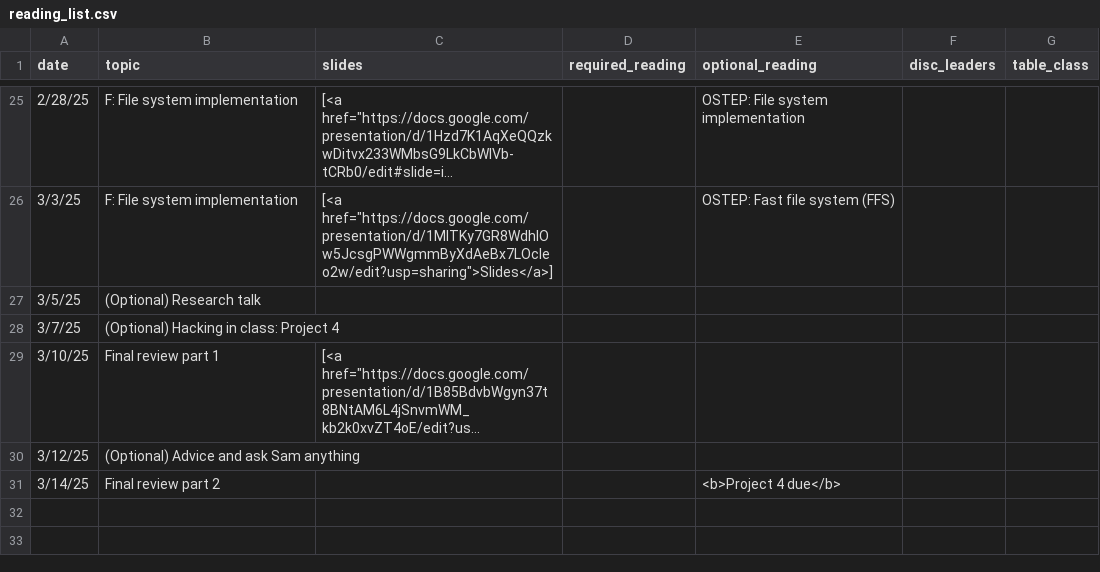
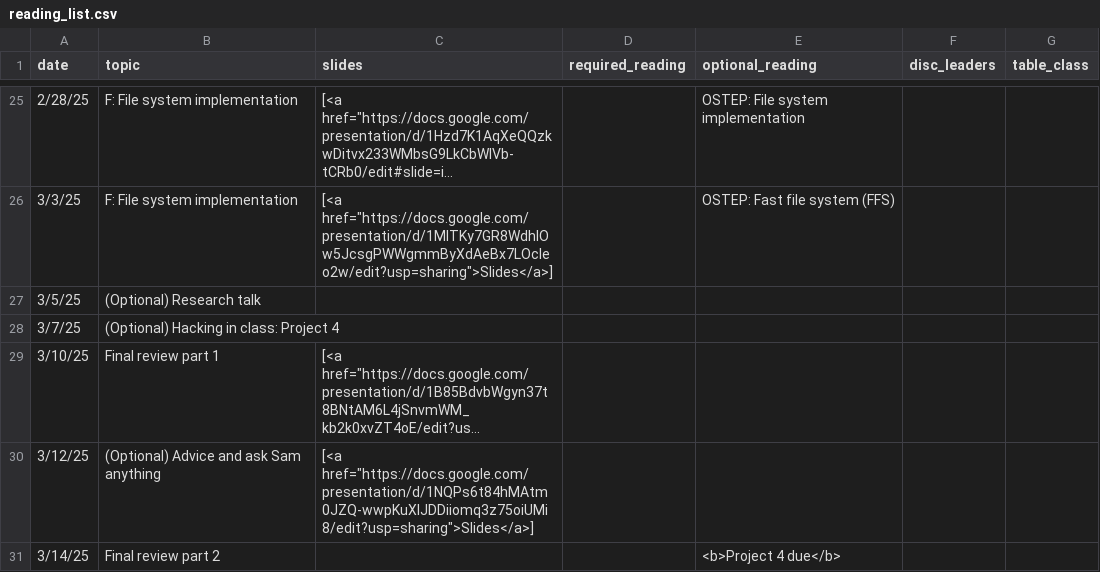
Before and after one commit to kingst/kingst-ucdavis, a CSV file: classes/w25-ecs150/reading_list.csv, drawn as a sheet; only a part is shown, gaps mark what is left out; long unchanged cells end in …; the diff names each change by its address in the sheet, - before the commit and + after, or states it on an @@ line.

Commit message:
Bump reading list

```diff
--- a/classes/w25-ecs150/reading_list.csv
+++ b/classes/w25-ecs150/reading_list.csv
-C30 (slides): (empty)
+C30 (slides): [<a href="https://docs.google.com/presentation/d/1NQPs6t84hMAtm0JZQ-wwpKuXIJDDiiomq3z75oiUMi8/edit?usp=sharing">Slides</a>]
```
